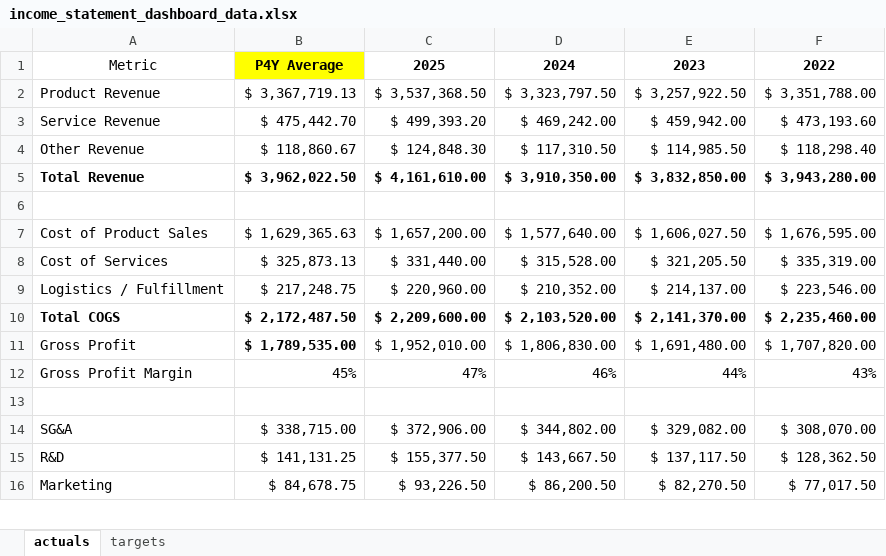
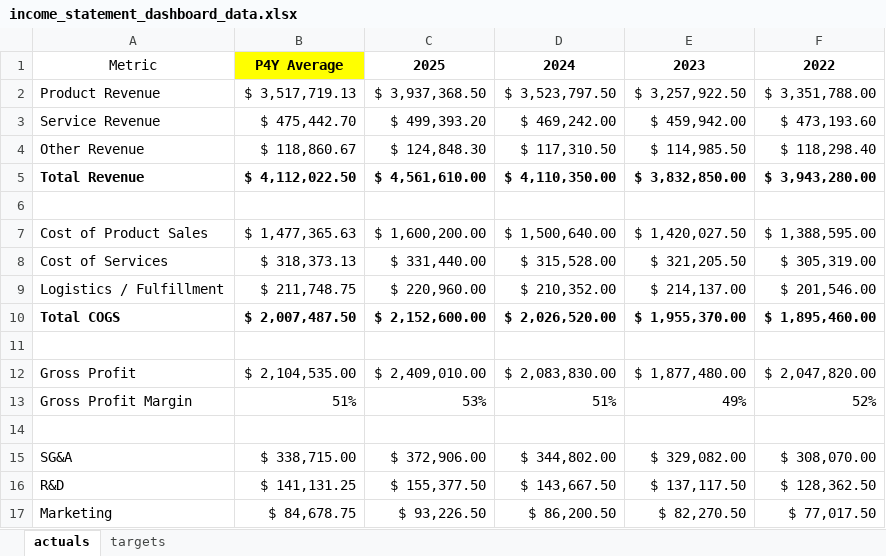
Before and after one commit to patricks-gh/portfolio, an Excel workbook: DataEngineering/finance_reports/income_statement_dashboard_data.xlsx, sheet actuals, drawn as a sheet; only a part is shown; values as stored, in another font and other column widths than the file's, no borders; addresses are those after the commit; the diff covers the shown part only; the diff names each change by its address in the sheet, - before the commit and + after, or states it on an @@ line.

Commit message:
added v1 of income statement dashboard for finance reports

```diff
--- a/DataEngineering/finance_reports/income_statement_dashboard_data.xlsx (sheet actuals)
+++ b/DataEngineering/finance_reports/income_statement_dashboard_data.xlsx (sheet actuals)
-B2: $ 3,367,719.13
+B2: $ 3,517,719.13
-C2: $ 3,537,368.50
+C2: $ 3,937,368.50
-D2: $ 3,323,797.50
+D2: $ 3,523,797.50
-B5: $ 3,962,022.50
+B5: $ 4,112,022.50
-C5: $ 4,161,610.00
+C5: $ 4,561,610.00
-D5: $ 3,910,350.00
+D5: $ 4,110,350.00
-B7: $ 1,629,365.63
+B7: $ 1,477,365.63
-C7: $ 1,657,200.00
+C7: $ 1,600,200.00
-D7: $ 1,577,640.00
+D7: $ 1,500,640.00
-E7: $ 1,606,027.50
+E7: $ 1,420,027.50
-F7: $ 1,676,595.00
+F7: $ 1,388,595.00
-B8: $ 325,873.13
+B8: $ 318,373.13
-F8: $ 335,319.00
+F8: $ 305,319.00
-B9: $ 217,248.75
+B9: $ 211,748.75
-F9: $ 223,546.00
+F9: $ 201,546.00
-B10: $ 2,172,487.50
+B10: $ 2,007,487.50
-C10: $ 2,209,600.00
+C10: $ 2,152,600.00
-D10: $ 2,103,520.00
+D10: $ 2,026,520.00
-E10: $ 2,141,370.00
+E10: $ 1,955,370.00
-F10: $ 2,235,460.00
+F10: $ 1,895,460.00
+row 11: (empty)
-B12: $ 1,789,535.00
+B12: $ 2,104,535.00
-B12 bold: on
+B12 bold: off
-C12: $ 1,952,010.00
+C12: $ 2,409,010.00
-D12: $ 1,806,830.00
+D12: $ 2,083,830.00
-E12: $ 1,691,480.00
+E12: $ 1,877,480.00
-F12: $ 1,707,820.00
+F12: $ 2,047,820.00
-B13: 45%
+B13: 51%
-C13: 47%
+C13: 53%
-D13: 46%
+D13: 51%
-E13: 44%
+E13: 49%
-F13: 43%
+F13: 52%
```
Also changed, not shown: 10 edited cells elsewhere in this sheet, formulas that keep their value, 1 other file.
